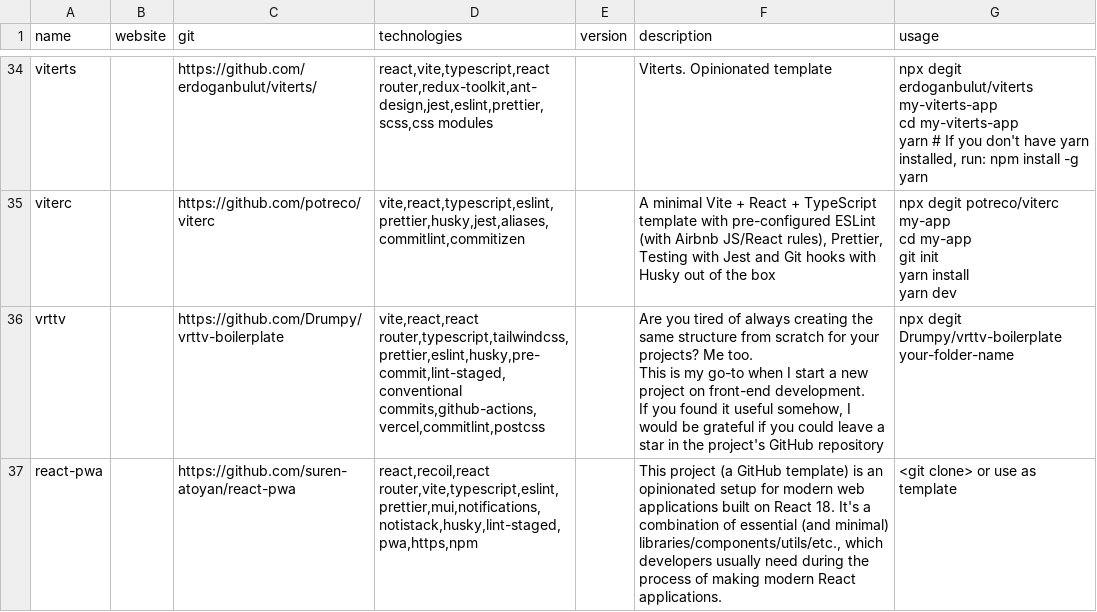
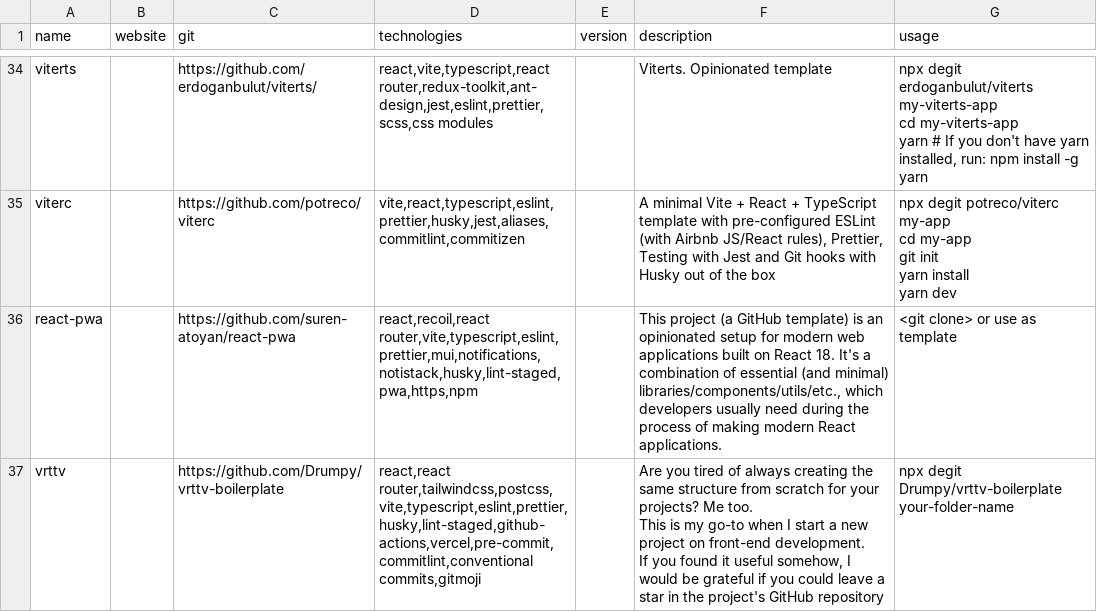
Before and after one commit to akondratsky/compendium, a CSV file: src/data/boilerplates.csv, drawn as a sheet; only a part is shown, gaps mark what is left out; removed rows and columns are numbered as before the commit, all else as after; ↵ is a line break in a cell; the diff covers the shown part only; the diff names each change by its address in the sheet, - before the commit and + after, or states it on an @@ line.

```diff
--- a/src/data/boilerplates.csv
+++ b/src/data/boilerplates.csv
-row 36: vrttv |  | https://github.com/Drumpy/vrttv-boilerplate | vite,react,react router,typescript,tailwindcss,prettier,eslint,husky,pre-commit,lint-staged,conventional commits,github-actions,vercel,commitlint,postcss |  | Are you tired of always creating the same structure from scratch for your projects? Me too. ↵ This is my go-to when I start a new project on front-end development. ↵ If you found it useful somehow, I would be grateful if you could leave a star in the project's GitHub repository | npx degit Drumpy/vrttv-boilerplate your-folder-name
+row 37: vrttv |  | https://github.com/Drumpy/vrttv-boilerplate | react,react router,tailwindcss,postcss,vite,typescript,eslint,prettier,husky,lint-staged,github-actions,vercel,pre-commit,commitlint,conventional commits,gitmoji |  | Are you tired of always creating the same structure from scratch for your projects? Me too. ↵ This is my go-to when I start a new project on front-end development. ↵ If you found it useful somehow, I would be grateful if you could leave a star in the project's GitHub repository | npx degit Drumpy/vrttv-boilerplate your-folder-name
```
Also changed, not shown: 2 added rows elsewhere in this file, src/data/technologies.csv.
